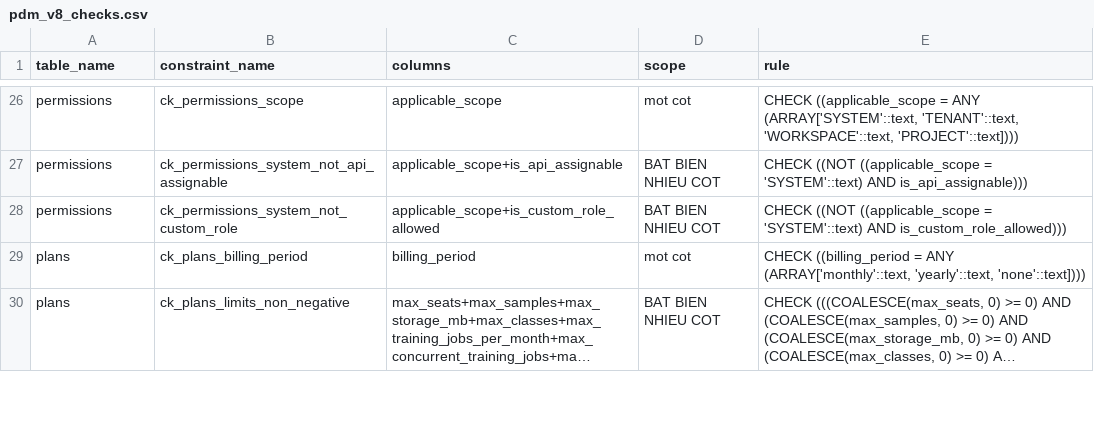
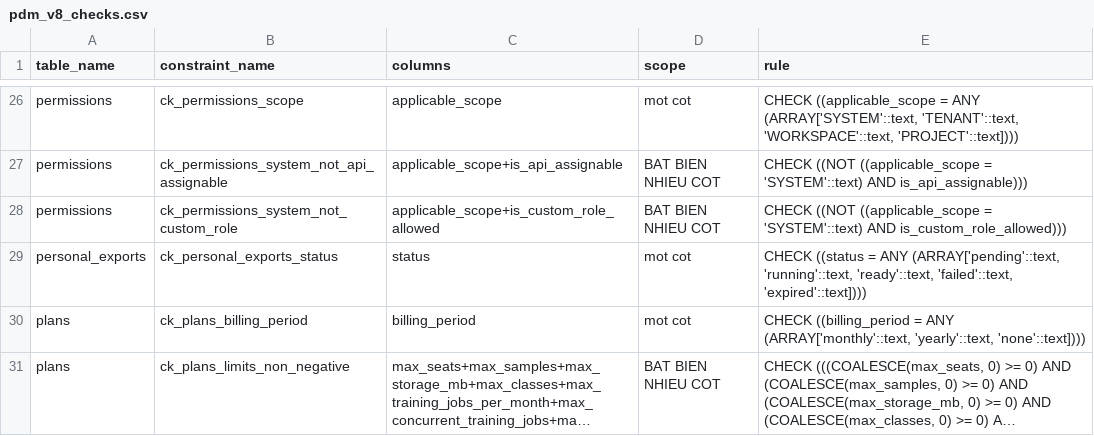
Before and after one commit to VOYA-SignBridge/VOYA-Collector, a CSV file: docs/02-data/db/evidence/pdm_v8_checks.csv, drawn as a sheet; only a part is shown, gaps mark what is left out; long unchanged cells end in ….

```diff
--- a/docs/02-data/db/evidence/pdm_v8_checks.csv
+++ b/docs/02-data/db/evidence/pdm_v8_checks.csv
@@ -28,2 +28,3 @@ permissions,ck_permissions_system_not_api_assignable,applicable_scope+is_api_ass
 permissions,ck_permissions_system_not_custom_role,applicable_scope+is_custom_role_allowed,BAT BIEN NHIEU COT,CHECK ((NOT ((applicable_scope = 'SYSTEM'::text) AND is_custom_role_allowed)))
+personal_exports,ck_personal_exports_status,status,mot cot,"CHECK ((status = ANY (ARRAY['pending'::text, 'running'::text, 'ready'::text, 'failed'::text, 'expired'::text])))"
 plans,ck_plans_billing_period,billing_period,mot cot,"CHECK ((billing_period = ANY (ARRAY['monthly'::text, 'yearly'::text, 'none'::text])))"
```
Also changed, not shown: docs/02-data/db/evidence/pdm_v8_columns.csv, docs/02-data/db/evidence/pdm_v8_descriptions.csv, 57 other files.
